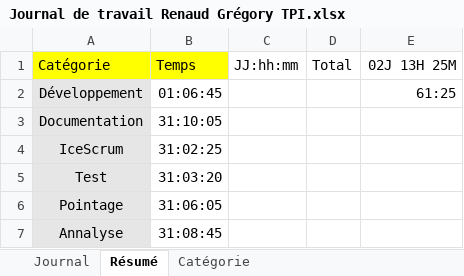
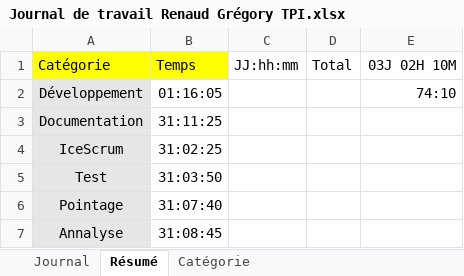
Before and after one commit to mistergriff/TPI-MED, an Excel workbook: Documentation/Semaine 3/Journal de travail Renaud Grégory TPI.xlsx, sheet Résumé, drawn as a sheet; values as stored, in another font and other column widths than the file's, no borders; charts and pictures not drawn; the diff names each change by its address in the sheet, - before the commit and + after, or states it on an @@ line.

```diff
--- a/Documentation/Semaine 3/Journal de travail Renaud Grégory TPI.xlsx (sheet Résumé)
+++ b/Documentation/Semaine 3/Journal de travail Renaud Grégory TPI.xlsx (sheet Résumé)
-E1: 02J 13H 25M
+E1: 03J 02H 10M
-B2: 01:06:45
+B2: 01:16:05
-E2: 61:25
+E2: 74:10
-B3: 31:10:05
+B3: 31:11:25
-B5: 31:03:20
+B5: 31:03:50
-B6: 31:06:05
+B6: 31:07:40
```
Also changed, not shown: sheet Journal, charts or pictures, 3 other files.
